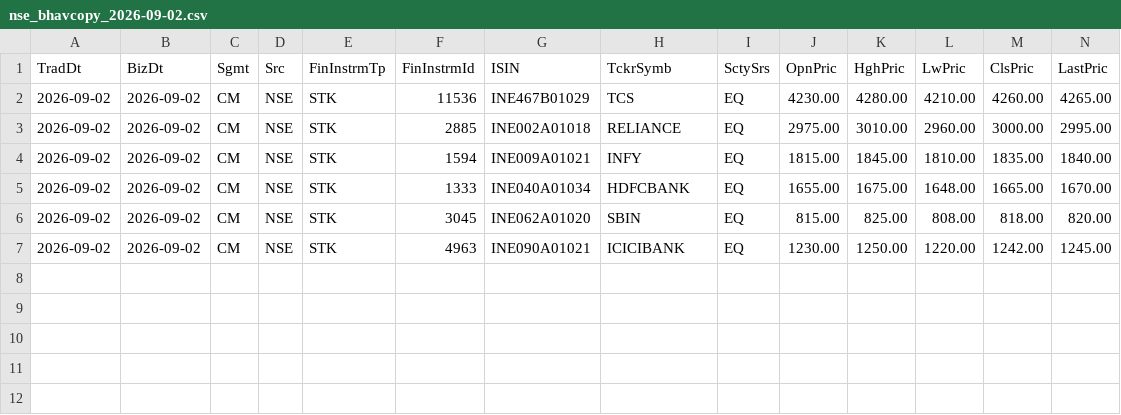
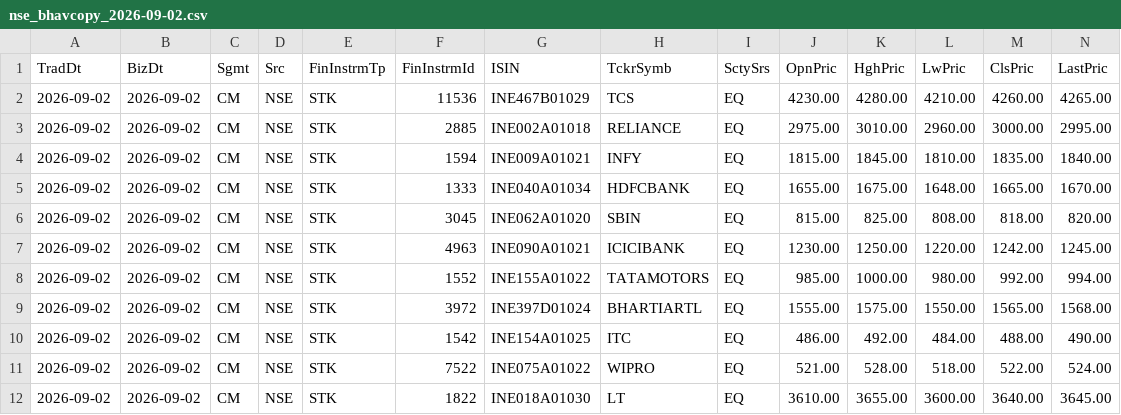
Before and after one commit to bavRaghu/code-by-groww, a CSV file: data/nse_bhavcopy_2026-09-02.csv, drawn as a sheet; only a part is shown; rows hold the shown columns only; the diff names each change by its address in the sheet, - before the commit and + after, or states it on an @@ line.

```diff
--- a/data/nse_bhavcopy_2026-09-02.csv
+++ b/data/nse_bhavcopy_2026-09-02.csv
+row 8: 2026-09-02 | 2026-09-02 | CM | NSE | STK | 1552 | INE155A01022 | TATAMOTORS | EQ | 985.00 | 1000.00 | 980.00 | 992.00 | 994.00
+row 9: 2026-09-02 | 2026-09-02 | CM | NSE | STK | 3972 | INE397D01024 | BHARTIARTL | EQ | 1555.00 | 1575.00 | 1550.00 | 1565.00 | 1568.00
+row 10: 2026-09-02 | 2026-09-02 | CM | NSE | STK | 1542 | INE154A01025 | ITC | EQ | 486.00 | 492.00 | 484.00 | 488.00 | 490.00
+row 11: 2026-09-02 | 2026-09-02 | CM | NSE | STK | 7522 | INE075A01022 | WIPRO | EQ | 521.00 | 528.00 | 518.00 | 522.00 | 524.00
+row 12: 2026-09-02 | 2026-09-02 | CM | NSE | STK | 1822 | INE018A01030 | LT | EQ | 3610.00 | 3655.00 | 3600.00 | 3640.00 | 3645.00
```
Also changed, not shown: data/nse_bhavcopy_2026-09-03.csv, data/nse_bhavcopy_2026-09-04.csv, 24 other files.
